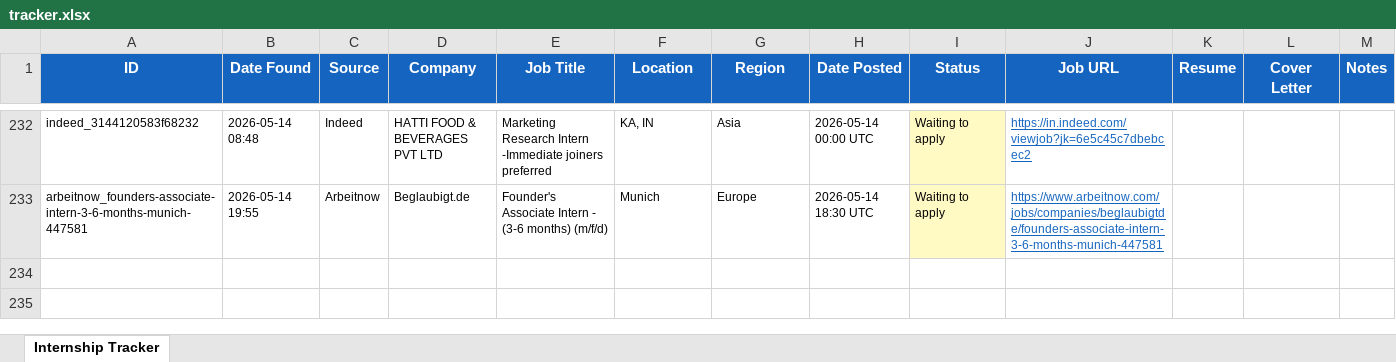
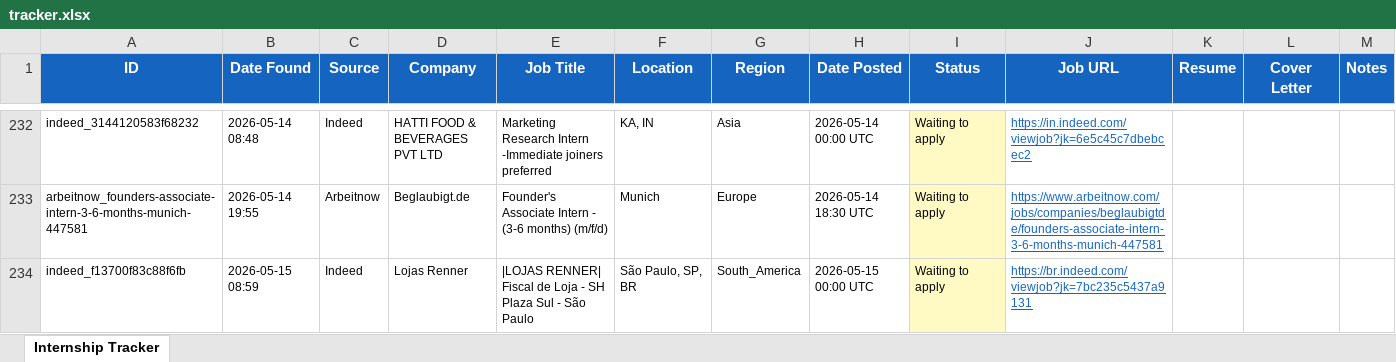
Before and after one commit to aaitdads16/career-ops, an Excel workbook: data/tracker.xlsx, sheet Internship Tracker, drawn as a sheet; only a part is shown, gaps mark what is left out; values as stored, in another font and other column widths than the file's, no borders; the diff names each change by its address in the sheet, - before the commit and + after, or states it on an @@ line.

Commit message:
chore: update tracker + dashboard 2026-05-15 08:59 UTC [skip ci]

```diff
--- a/data/tracker.xlsx (sheet Internship Tracker)
+++ b/data/tracker.xlsx (sheet Internship Tracker)
+row 234: indeed_f13700f83c88f6fb | 2026-05-15 08:59 | Indeed | Lojas Renner | |LOJAS RENNER| Fiscal de Loja - SH Plaza Sul - São Paulo | São Paulo, SP, BR | South_America | 2026-05-15 00:00 UTC | Waiting to apply | https://br.indeed.com/viewjob?jk=7bc235c5437a9131
```
Also changed, not shown: 59 other files.
